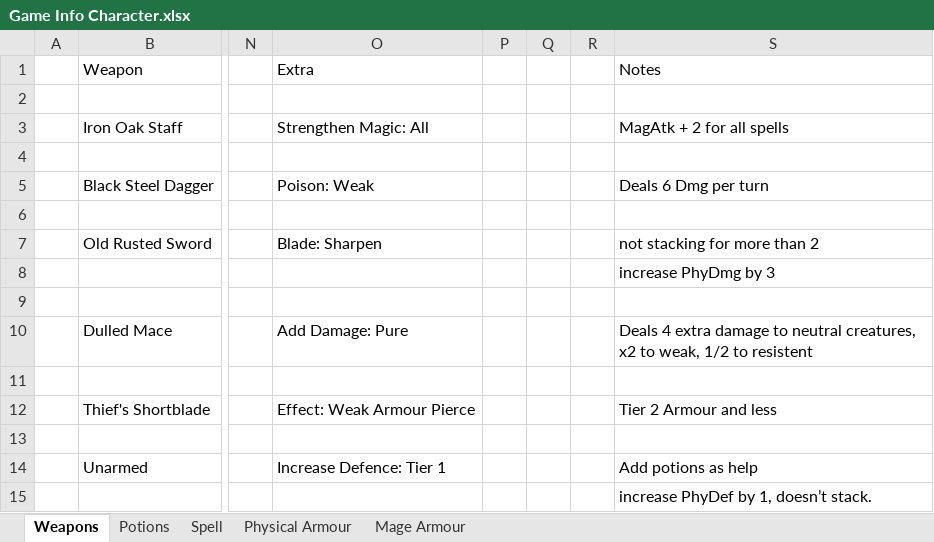
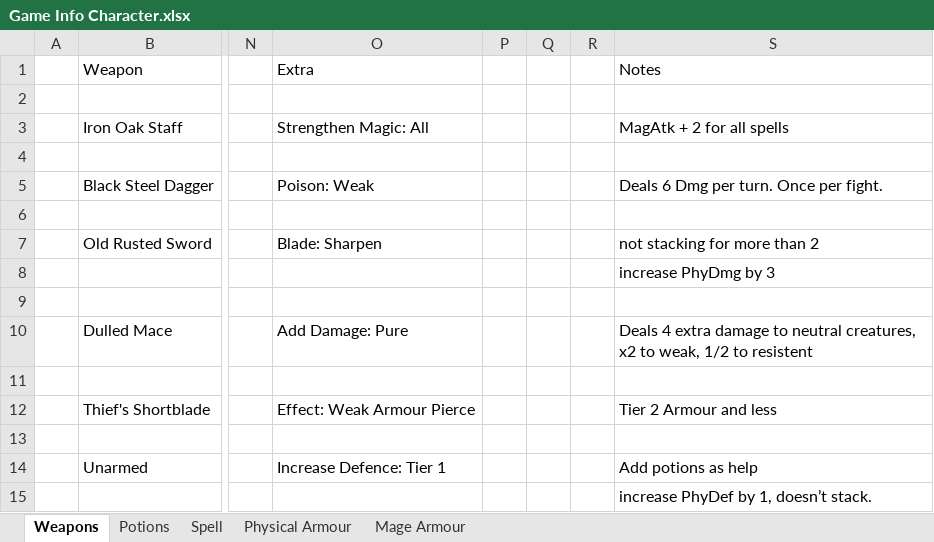
Before and after one commit to ShadowSlayer6/Project-Fenrir, an Excel workbook: Game Info Character.xlsx, sheet Weapons, drawn as a sheet; only a part is shown, gaps mark what is left out; values as stored, in another font and other column widths than the file's, no borders; the diff names each change by its address in the sheet, - before the commit and + after, or states it on an @@ line.

```diff
--- a/Game Info Character.xlsx (sheet Weapons)
+++ b/Game Info Character.xlsx (sheet Weapons)
-S5 (Notes): Deals 6 Dmg per turn
+S5 (Notes): Deals 6 Dmg per turn. Once per fight.
```
Also changed, not shown: 1 other file.
